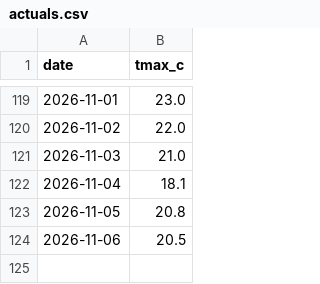
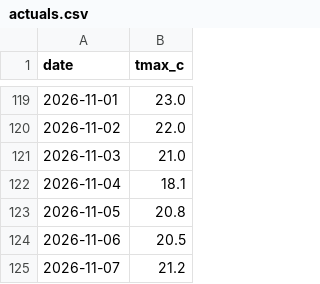
Before and after one commit to krzysztofslomkowski/weather-forecast-accuracy, a CSV file: docs/data/actuals.csv, drawn as a sheet; only a part is shown, gaps mark what is left out; the diff names each change by its address in the sheet, - before the commit and + after, or states it on an @@ line.

```diff
--- a/docs/data/actuals.csv
+++ b/docs/data/actuals.csv
+row 125: 2026-11-07 | 21.2
```
Also changed, not shown: reports/data/actuals.csv, 1 other file.
